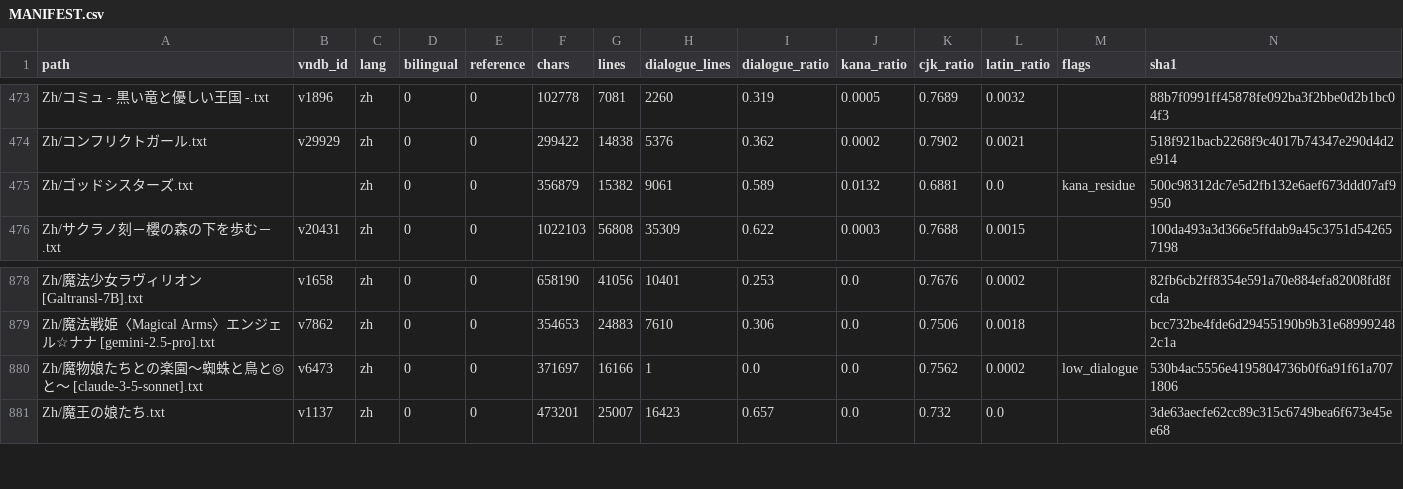
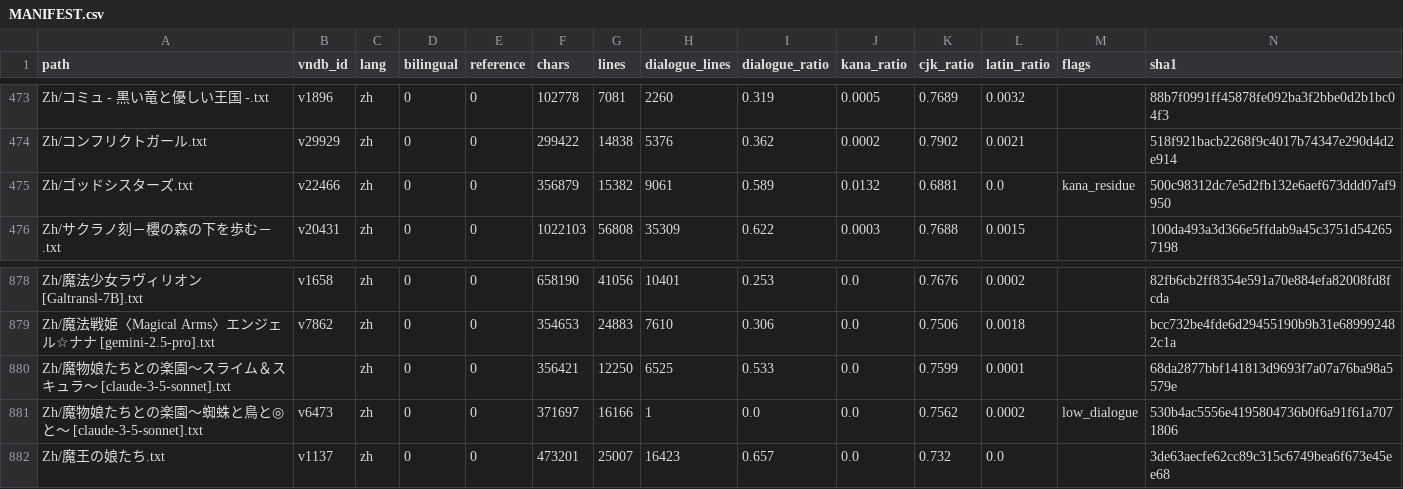
Before and after one commit to m-rui001/galgame-script-corpus, a CSV file: MANIFEST.csv, drawn as a sheet; only a part is shown, gaps mark what is left out.

```diff
--- a/MANIFEST.csv
+++ b/MANIFEST.csv
@@ -474,3 +474,3 @@ Zh/コミュ - 黒い竜と優しい王国 -.txt,v1896,zh,0,0,102778,7081,2260,0
 Zh/コンフリクトガール.txt,v29929,zh,0,0,299422,14838,5376,0.362,0.0002,0.7902,0.0021,,518f921bacb2268f9c4017b74347e290d4d2e914
-Zh/ゴッドシスターズ.txt,,zh,0,0,356879,15382,9061,0.589,0.0132,0.6881,0.0,kana_residue,500c98312dc7e5d2fb132e6aef673ddd07af9950
+Zh/ゴッドシスターズ.txt,v22466,zh,0,0,356879,15382,9061,0.589,0.0132,0.6881,0.0,kana_residue,500c98312dc7e5d2fb132e6aef673ddd07af9950
 Zh/サクラノ刻－櫻の森の下を歩む－.txt,v20431,zh,0,0,1022103,56808,35309,0.622,0.0003,0.7688,0.0015,,100da493a3d366e5ffdab9a45c3751d542657198
@@ -879,2 +879,3 @@ Zh/魔法少女ラヴィリオン [Galtransl-7B].txt,v1658,zh,0,0,658190,41056,1
 Zh/魔法戦姫〈Magical Arms〉エンジェル☆ナナ [gemini-2.5-pro].txt,v7862,zh,0,0,354653,24883,7610,0.306,0.0,0.7506,0.0018,,bcc732be4fde6d29455190b9b31e689992482c1a
+Zh/魔物娘たちとの楽園～スライム＆スキュラ～ [claude-3-5-sonnet].txt,,zh,0,0,356421,12250,6525,0.533,0.0,0.7599,0.0001,,68da2877bbf141813d9693f7a07a76ba98a5579e
 Zh/魔物娘たちとの楽園～蜘蛛と鳥と◎と～ [claude-3-5-sonnet].txt,v6473,zh,0,0,371697,16166,1,0.0,0.0,0.7562,0.0002,low_dialogue,530b4ac5556e4195804736b0f6a91f61a7071806
```
Also changed, not shown: SOURCES.csv, VNDB_INDEX.csv, 2 other files.
